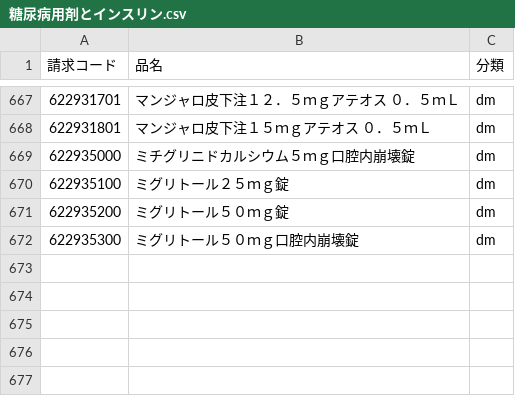
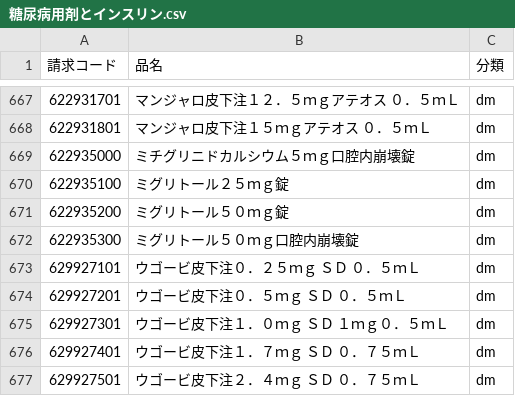
Before and after one commit to PREVENT-Inc/MyscopeMasterList, a CSV file: Mystar_tg_medicine/items/糖尿病用剤とインスリン.csv, drawn as a sheet; only a part is shown, gaps mark what is left out; the diff names each change by its address in the sheet, - before the commit and + after, or states it on an @@ line.

```diff
--- a/Mystar_tg_medicine/items/糖尿病用剤とインスリン.csv
+++ b/Mystar_tg_medicine/items/糖尿病用剤とインスリン.csv
+row 673: 629927101 | ウゴービ皮下注０．２５ｍｇ ＳＤ ０．５ｍＬ | dm
+row 674: 629927201 | ウゴービ皮下注０．５ｍｇ ＳＤ ０．５ｍＬ | dm
+row 675: 629927301 | ウゴービ皮下注１．０ｍｇ ＳＤ １ｍｇ０．５ｍＬ | dm
+row 676: 629927401 | ウゴービ皮下注１．７ｍｇ ＳＤ ０．７５ｍＬ | dm
+row 677: 629927501 | ウゴービ皮下注２．４ｍｇ ＳＤ ０．７５ｍＬ | dm
```
Also changed, not shown: Mystar_tg_medicine/items/血圧降下剤.csv, Mystar_tg_medicine/items/高脂血症用剤.csv, 3 other files.
